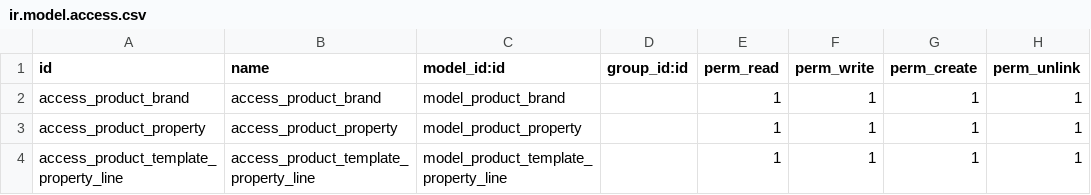
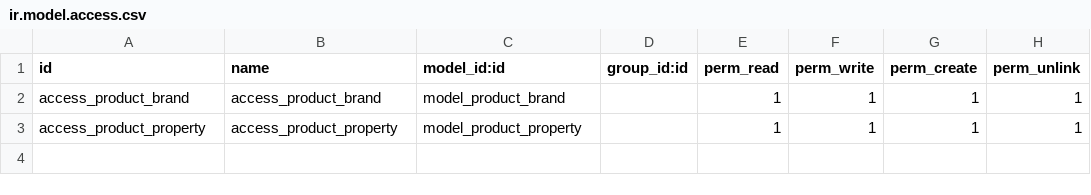
Before and after one commit to kasway-code/thikathani-mall, a CSV file: thikathani-mall/security/ir.model.access.csv, drawn as a sheet; the diff names each change by its address in the sheet, - before the commit and + after, or states it on an @@ line.

Commit message:
Many2many prop

```diff
--- a/thikathani-mall/security/ir.model.access.csv
+++ b/thikathani-mall/security/ir.model.access.csv
-row 4: access_product_template_property_line | access_product_template_property_line | model_product_template_property_line |  | 1 | 1 | 1 | 1
```
